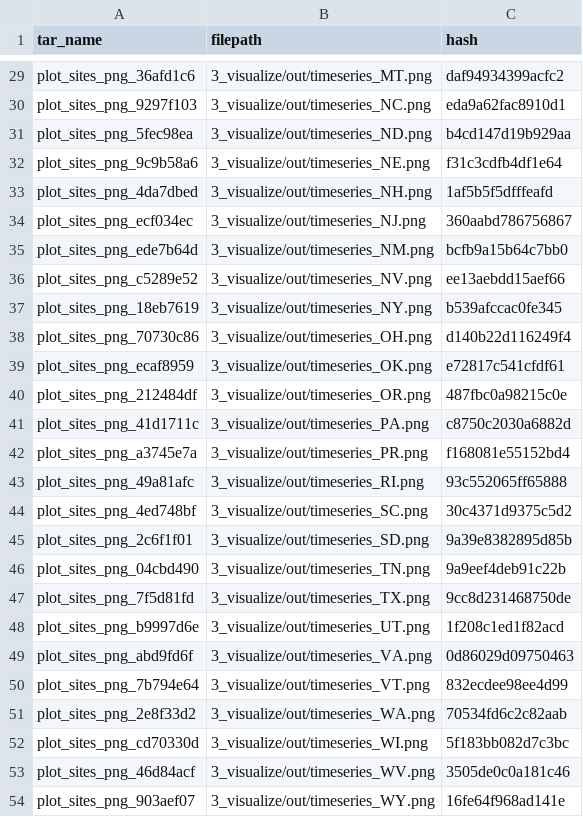
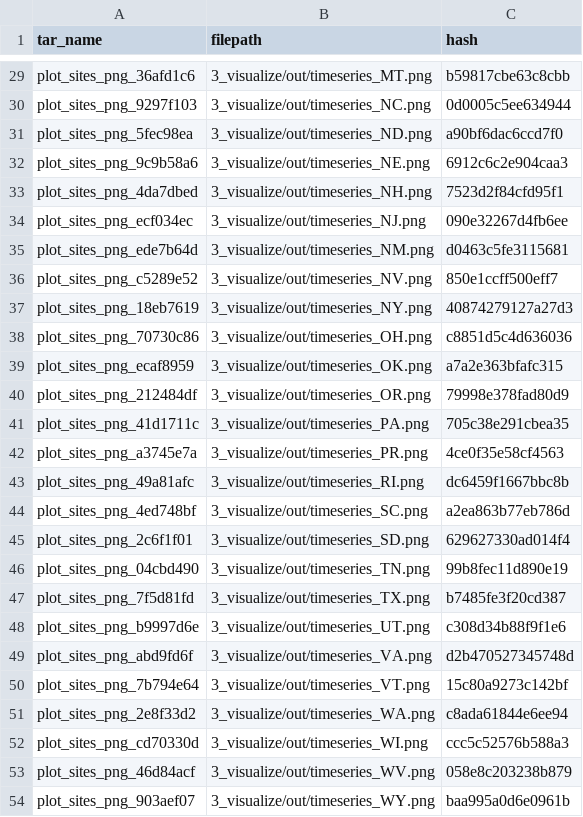
Before and after one commit to jesse-ross/ds-pipelines-targets-3, a CSV file: 3_visualize/log/summary_state_timeseries.csv, drawn as a sheet; only a part is shown, gaps mark what is left out; the diff covers the shown part only; the diff names each change by its address in the sheet, - before the commit and + after, or states it on an @@ line.

```diff
--- a/3_visualize/log/summary_state_timeseries.csv
+++ b/3_visualize/log/summary_state_timeseries.csv
-C29 (hash): daf94934399acfc2
+C29 (hash): b59817cbe63c8cbb
-C30 (hash): eda9a62fac8910d1
+C30 (hash): 0d0005c5ee634944
-C31 (hash): b4cd147d19b929aa
+C31 (hash): a90bf6dac6ccd7f0
-C32 (hash): f31c3cdfb4df1e64
+C32 (hash): 6912c6c2e904caa3
-C33 (hash): 1af5b5f5dfffeafd
+C33 (hash): 7523d2f84cfd95f1
-C34 (hash): 360aabd786756867
+C34 (hash): 090e32267d4fb6ee
-C35 (hash): bcfb9a15b64c7bb0
+C35 (hash): d0463c5fe3115681
-C36 (hash): ee13aebdd15aef66
+C36 (hash): 850e1ccff500eff7
-C37 (hash): b539afccac0fe345
+C37 (hash): 40874279127a27d3
-C38 (hash): d140b22d116249f4
+C38 (hash): c8851d5c4d636036
-C39 (hash): e72817c541cfdf61
+C39 (hash): a7a2e363bfafc315
-C40 (hash): 487fbc0a98215c0e
+C40 (hash): 79998e378fad80d9
-C41 (hash): c8750c2030a6882d
+C41 (hash): 705c38e291cbea35
-C42 (hash): f168081e55152bd4
+C42 (hash): 4ce0f35e58cf4563
-C43 (hash): 93c552065ff65888
+C43 (hash): dc6459f1667bbc8b
-C44 (hash): 30c4371d9375c5d2
+C44 (hash): a2ea863b77eb786d
-C45 (hash): 9a39e8382895d85b
+C45 (hash): 629627330ad014f4
-C46 (hash): 9a9eef4deb91c22b
+C46 (hash): 99b8fec11d890e19
-C47 (hash): 9cc8d231468750de
+C47 (hash): b7485fe3f20cd387
-C48 (hash): 1f208c1ed1f82acd
+C48 (hash): c308d34b88f9f1e6
-C49 (hash): 0d86029d09750463
+C49 (hash): d2b470527345748d
-C50 (hash): 832ecdee98ee4d99
+C50 (hash): 15c80a9273c142bf
-C51 (hash): 70534fd6c2c82aab
+C51 (hash): c8ada61844e6ee94
-C52 (hash): 5f183bb082d7c3bc
+C52 (hash): ccc5c52576b588a3
-C53 (hash): 3505de0c0a181c46
+C53 (hash): 058e8c203238b879
-C54 (hash): 16fe64f968ad141e
+C54 (hash): baa995a0d6e0961b
```
Also changed, not shown: 25 edited cells elsewhere in this file, 2 other files.
